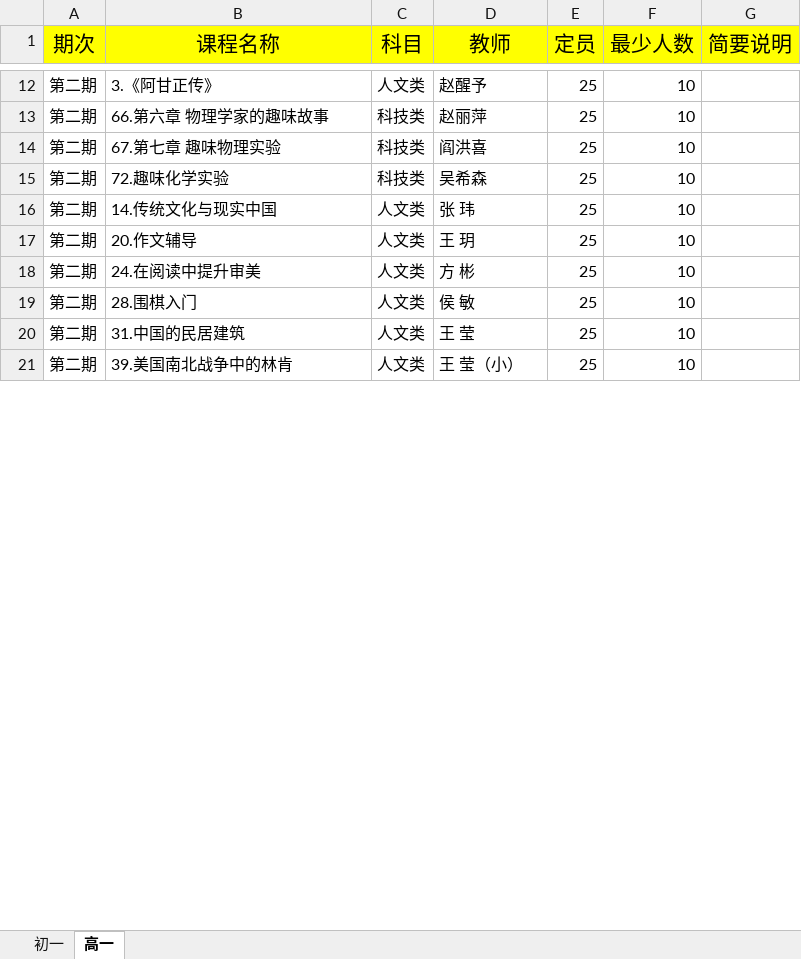
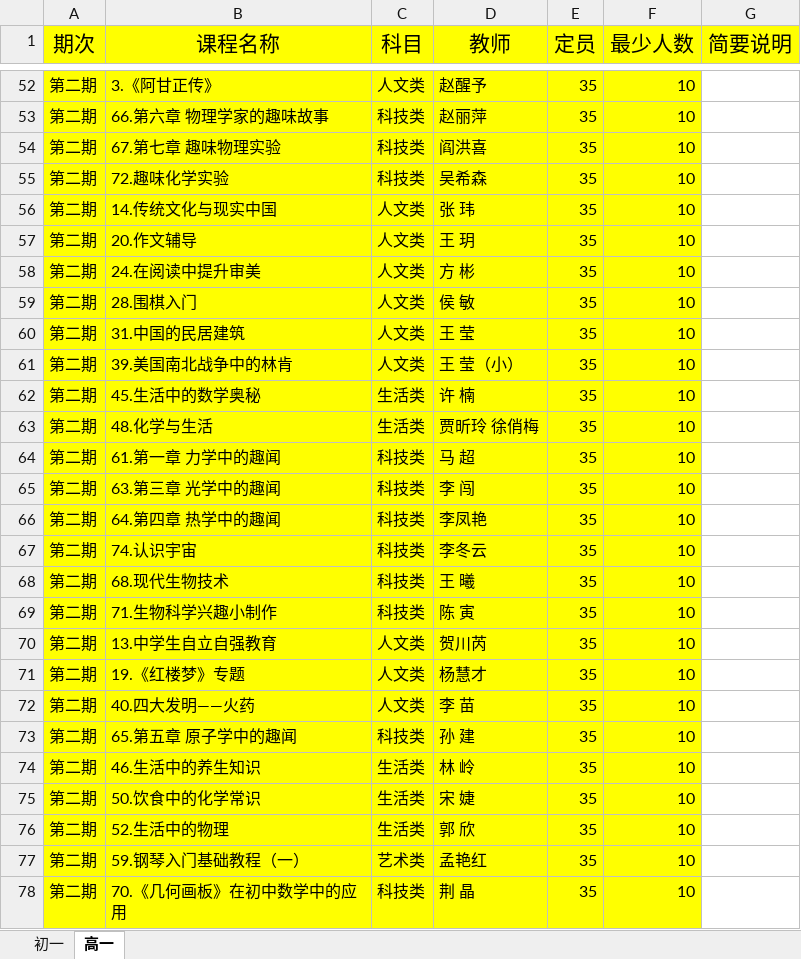
Before and after one commit to lwang74/course, an Excel workbook: import/course.xlsx, sheet 高一, drawn as a sheet; only a part is shown, gaps mark what is left out; values as stored, in another font and other column widths than the file's, no borders; addresses are those after the commit; the diff covers the shown part only; the diff names each change by its address in the sheet, - before the commit and + after, or states it on an @@ line.

```diff
--- a/import/course.xlsx (sheet 高一)
+++ b/import/course.xlsx (sheet 高一)
-A52:F61 fill: none
+A52:F61 fill: #FFFF00
-E52:E61 (定员): 25
+E52:E61 (定员): 35
+row 62: 第二期 | 45.生活中的数学奥秘 | 生活类 | 许 楠 | 35 | 10
+row 63: 第二期 | 48.化学与生活 | 生活类 | 贾昕玲 徐俏梅 | 35 | 10
+row 64: 第二期 | 61.第一章 力学中的趣闻 | 科技类 | 马 超 | 35 | 10
+row 65: 第二期 | 63.第三章 光学中的趣闻 | 科技类 | 李 闯 | 35 | 10
+row 66: 第二期 | 64.第四章 热学中的趣闻 | 科技类 | 李凤艳 | 35 | 10
+row 67: 第二期 | 74.认识宇宙 | 科技类 | 李冬云 | 35 | 10
+row 68: 第二期 | 68.现代生物技术 | 科技类 | 王 曦 | 35 | 10
+row 69: 第二期 | 71.生物科学兴趣小制作 | 科技类 | 陈 寅 | 35 | 10
+row 70: 第二期 | 13.中学生自立自强教育 | 人文类 | 贺川芮 | 35 | 10
+row 71: 第二期 | 19.《红楼梦》专题 | 人文类 | 杨慧才 | 35 | 10
+row 72: 第二期 | 40.四大发明——火药 | 人文类 | 李 苗 | 35 | 10
+row 73: 第二期 | 65.第五章 原子学中的趣闻 | 科技类 | 孙 建 | 35 | 10
+row 74: 第二期 | 46.生活中的养生知识 | 生活类 | 林 岭 | 35 | 10
+row 75: 第二期 | 50.饮食中的化学常识 | 生活类 | 宋 婕 | 35 | 10
+row 76: 第二期 | 52.生活中的物理 | 生活类 | 郭 欣 | 35 | 10
+row 77: 第二期 | 59.钢琴入门基础教程（一） | 艺术类 | 孟艳红 | 35 | 10
+row 78: 第二期 | 70.《几何画板》在初中数学中的应用 | 科技类 | 荆 晶 | 35 | 10
```
Also changed, not shown: 113 added rows and 20 edited cells elsewhere in this sheet, 2 other files.
